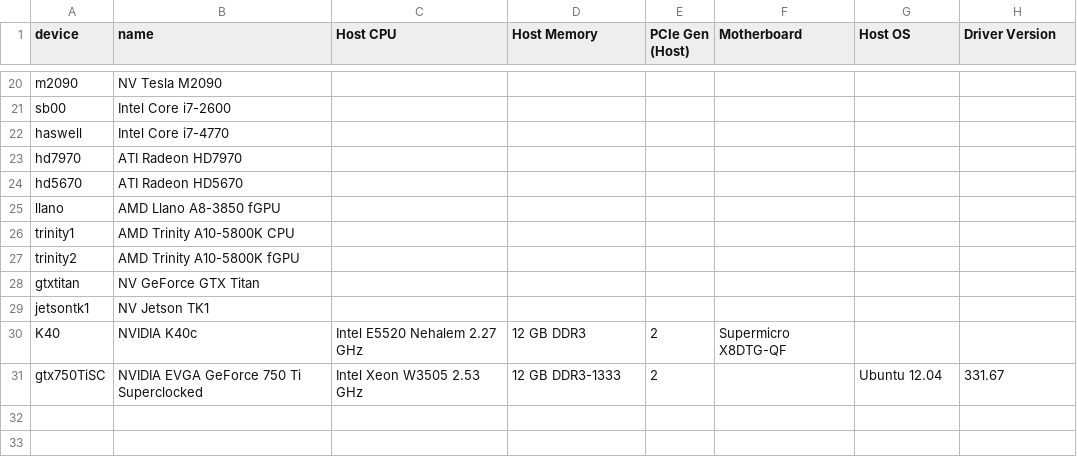
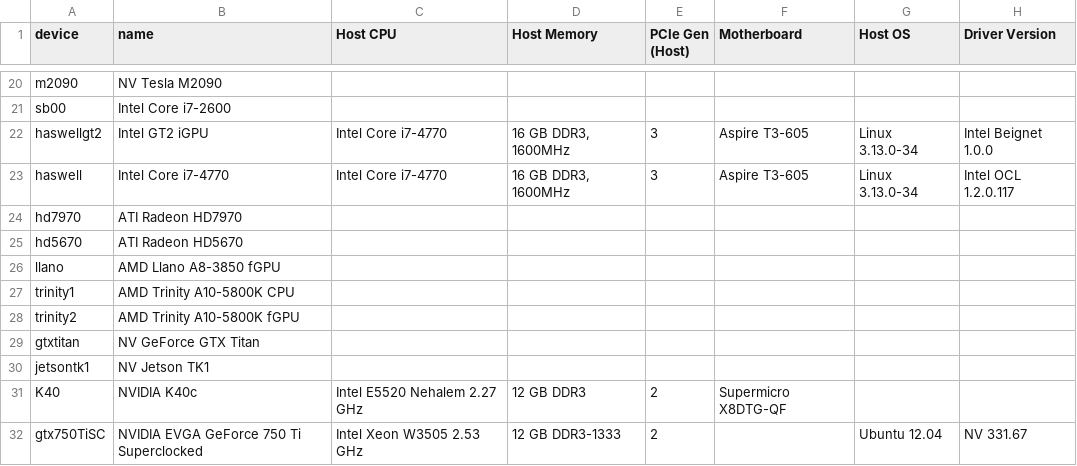
Before and after one commit to vetter/shoc, a CSV file: data/devices.csv, drawn as a sheet; only a part is shown, gaps mark what is left out.

Commit message:
Haswell data results
Updated Haswell OpenCL tests using size 4 and with Beignet 1.0.0 for the
iGPU.

```diff
--- a/data/devices.csv
+++ b/data/devices.csv
@@ -21,3 +21,4 @@ m2090,NV Tesla M2090,,,,,,
 sb00,Intel Core i7-2600,,,,,,
-haswell,Intel Core i7-4770,,,,,,
+haswellgt2,Intel GT2 iGPU,Intel Core i7-4770,"16 GB DDR3, 1600MHz",3,Aspire T3-605,Linux 3.13.0-34,Intel Beignet 1.0.0
+haswell,Intel Core i7-4770,Intel Core i7-4770,"16 GB DDR3, 1600MHz",3,Aspire T3-605,Linux 3.13.0-34,Intel OCL 1.2.0.117
 hd7970,ATI Radeon HD7970,,,,,,
@@ -30,2 +31,2 @@ jetsontk1, NV Jetson TK1,,,,,,
 K40,NVIDIA K40c,Intel E5520 Nehalem 2.27 GHz ,12 GB DDR3,2,Supermicro X8DTG-QF,,
-gtx750TiSC,NVIDIA EVGA GeForce 750 Ti Superclocked,Intel Xeon W3505 2.53 GHz,12 GB DDR3-1333,2,,Ubuntu 12.04,331.67
+gtx750TiSC,NVIDIA EVGA GeForce 750 Ti Superclocked,Intel Xeon W3505 2.53 GHz,12 GB DDR3-1333,2,,Ubuntu 12.04,NV 331.67
```
Also changed, not shown: data/platforms.csv, data/results.csv, 1 other file.
